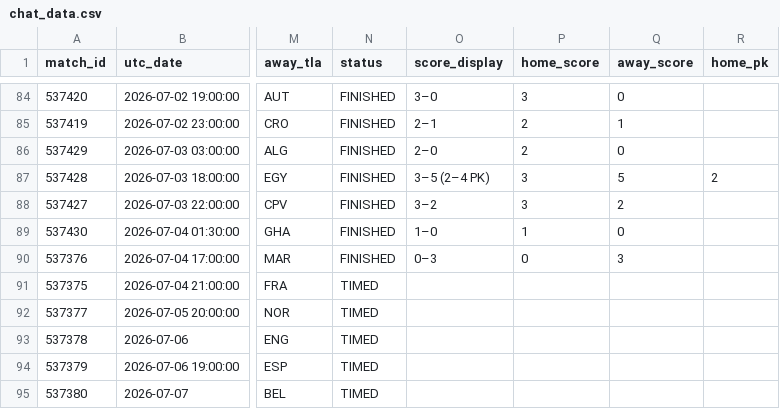
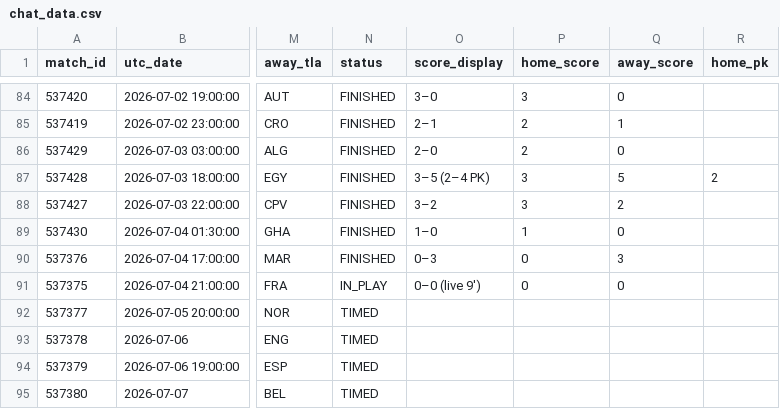
Before and after one commit to smach/worldcup26, a CSV file: data/chat_data.csv, drawn as a sheet; only a part is shown, gaps mark what is left out; the diff names each change by its address in the sheet, - before the commit and + after, or states it on an @@ line.

```diff
--- a/data/chat_data.csv
+++ b/data/chat_data.csv
-N91 (status): TIMED
+N91 (status): IN_PLAY
-O91 (score_display): (empty)
+O91 (score_display): 0–0 (live 9')
-P91 (home_score): (empty)
+P91 (home_score): 0
-Q91 (away_score): (empty)
+Q91 (away_score): 0
```
Also changed, not shown: 6 other files.
